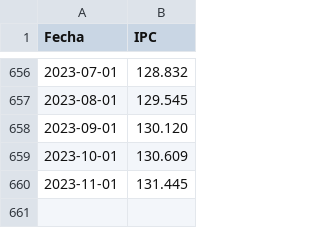
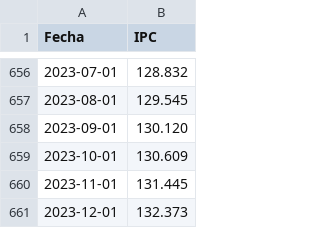
Before and after one commit to lapanquecita/remesas, a CSV file: data/IPC.csv, drawn as a sheet; only a part is shown, gaps mark what is left out.

Commit message:
Update IPC.csv

```diff
--- a/data/IPC.csv
+++ b/data/IPC.csv
@@ -660 +660,2 @@ Fecha,IPC
 2023-11-01,131.445
+2023-12-01,132.373
```
